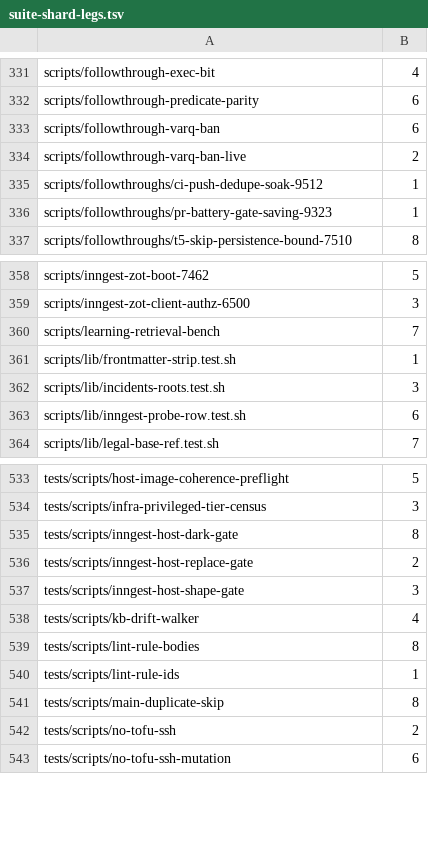
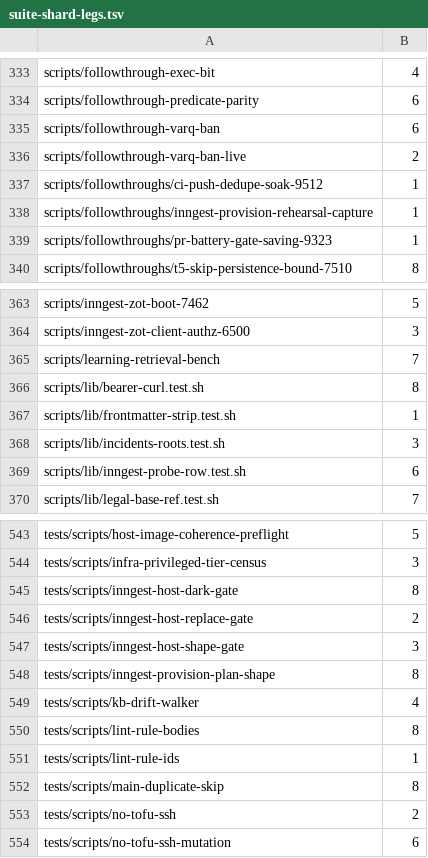
Before and after one commit to jikig-ai/soleur, a TSV file: scripts/suite-shard-legs.tsv, drawn as a sheet; only a part is shown, gaps mark what is left out; the diff covers the shown part only; the diff names each change by its address in the sheet, - before the commit and + after, or states it on an @@ line.

```diff
--- a/scripts/suite-shard-legs.tsv
+++ b/scripts/suite-shard-legs.tsv
+row 338: scripts/followthroughs/inngest-provision-rehearsal-capture | 1
+row 366: scripts/lib/bearer-curl.test.sh | 8
+row 548: tests/scripts/inngest-provision-plan-shape | 8
```
Also changed, not shown: 8 added rows and 2 edited cells elsewhere in this file, scripts/suite-durations.tsv, 11 other files.
